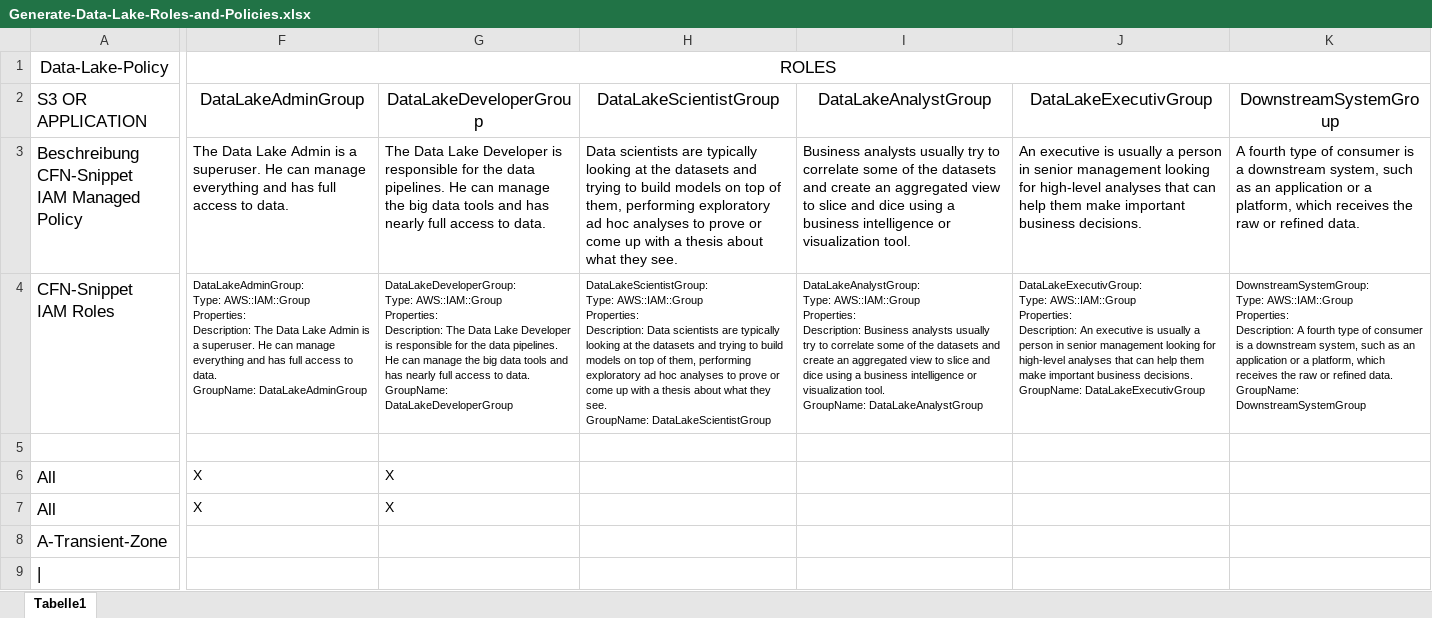
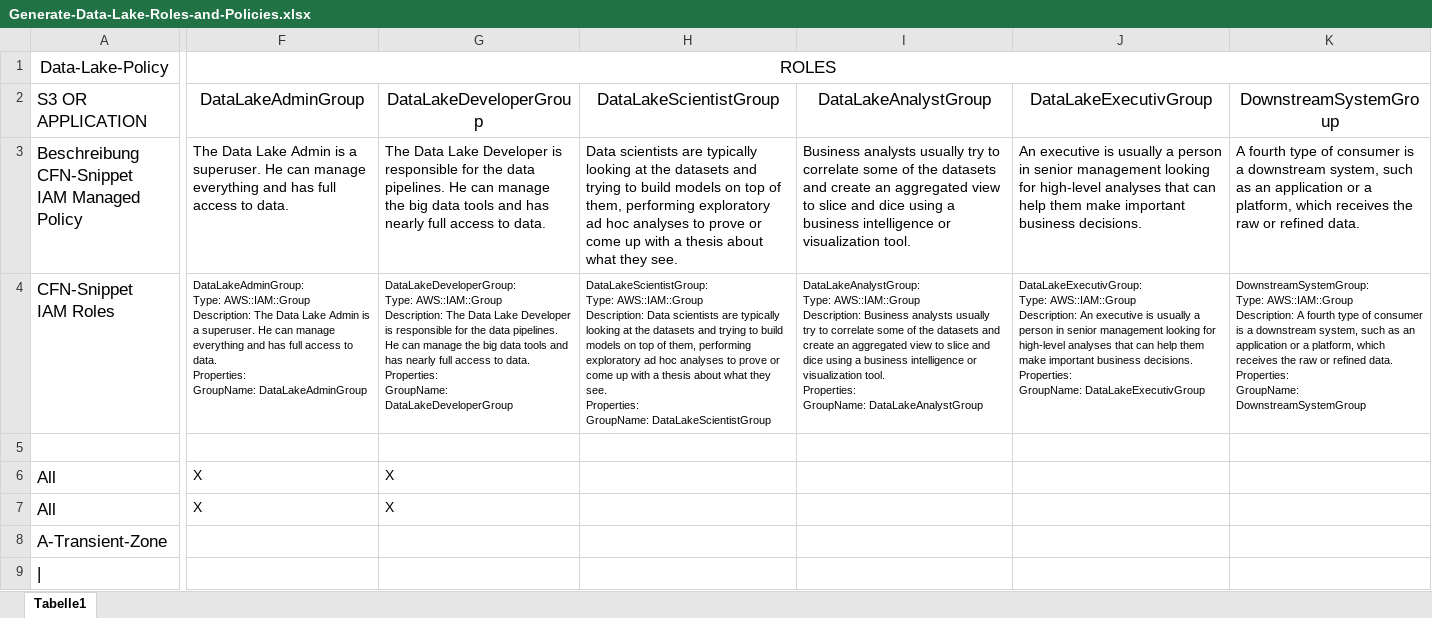
Before and after one commit to ssemmler/aws-data-lake-with-airflow, an Excel workbook: iam/app/Generate-Data-Lake-Roles-and-Policies.xlsx, sheet Tabelle1, drawn as a sheet; only a part is shown, gaps mark what is left out; values as stored, in another font and other column widths than the file's, no borders; ↵ is a line break in a cell; the diff names each change by its address in the sheet, - before the commit and + after, or states it on an @@ line.

Commit message:
initial

```diff
--- a/iam/app/Generate-Data-Lake-Roles-and-Policies.xlsx (sheet Tabelle1)
+++ b/iam/app/Generate-Data-Lake-Roles-and-Policies.xlsx (sheet Tabelle1)
-F4: …Type: AWS::IAM::Group ↵ Properties: ↵ Description: The Data Lake Admin is a superuser. He can manage everything and has full access to data. ↵ GroupName: DataLakeAdminGroup
+F4: …Type: AWS::IAM::Group ↵ Description: The Data Lake Admin is a superuser. He can manage everything and has full access to data. ↵ Properties: ↵ GroupName: DataLakeAdminGroup
-G4: …Type: AWS::IAM::Group ↵ Properties: ↵ Description: The Data Lake Developer is responsible for the data pipelines. He can manage the big data tools and has nearly full access to data. ↵ GroupName: DataLakeDeveloperGroup
+G4: …Type: AWS::IAM::Group ↵ Description: The Data Lake Developer is responsible for the data pipelines. He can manage the big data tools and has nearly full access to data. ↵ Properties: ↵ GroupName: DataLakeDeveloperGroup
-H4: …Type: AWS::IAM::Group ↵ Properties: ↵ Description: Data scientists are typically looking at the datasets and trying to build models on top of them, performing exploratory ad hoc analyses to prove or come up with a thesis about what they see. ↵ GroupName: DataLakeScientistGroup
+H4: …Type: AWS::IAM::Group ↵ Description: Data scientists are typically looking at the datasets and trying to build models on top of them, performing exploratory ad hoc analyses to prove or come up with a thesis about what they see. ↵ Properties: ↵ GroupName: DataLakeScientistGroup
-I4: …Type: AWS::IAM::Group ↵ Properties: ↵ Description: Business analysts usually try to correlate some of the datasets and create an aggregated view to slice and dice using a business intelligence or visualization tool. ↵ GroupName: DataLakeAnalystGroup
+I4: …Type: AWS::IAM::Group ↵ Description: Business analysts usually try to correlate some of the datasets and create an aggregated view to slice and dice using a business intelligence or visualization tool. ↵ Properties: ↵ GroupName: DataLakeAnalystGroup
-J4: …Type: AWS::IAM::Group ↵ Properties: ↵ Description: An executive is usually a person in senior management looking for high-level analyses that can help them make important business decisions. ↵ GroupName: DataLakeExecutivGroup
+J4: …Type: AWS::IAM::Group ↵ Description: An executive is usually a person in senior management looking for high-level analyses that can help them make important business decisions. ↵ Properties: ↵ GroupName: DataLakeExecutivGroup
-K4: …Type: AWS::IAM::Group ↵ Properties: ↵ Description: A fourth type of consumer is a downstream system, such as an application or a platform, which receives the raw or refined data. ↵ GroupName: DownstreamSystemGroup
+K4: …Type: AWS::IAM::Group ↵ Description: A fourth type of consumer is a downstream system, such as an application or a platform, which receives the raw or refined data. ↵ Properties: ↵ GroupName: DownstreamSystemGroup
```
